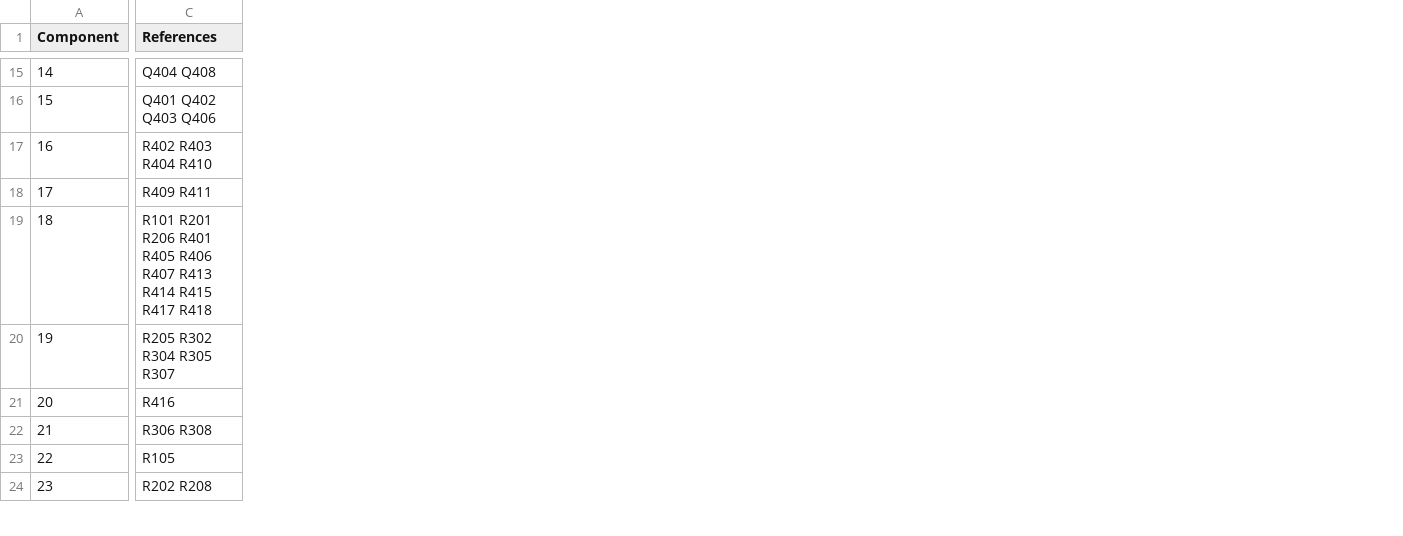
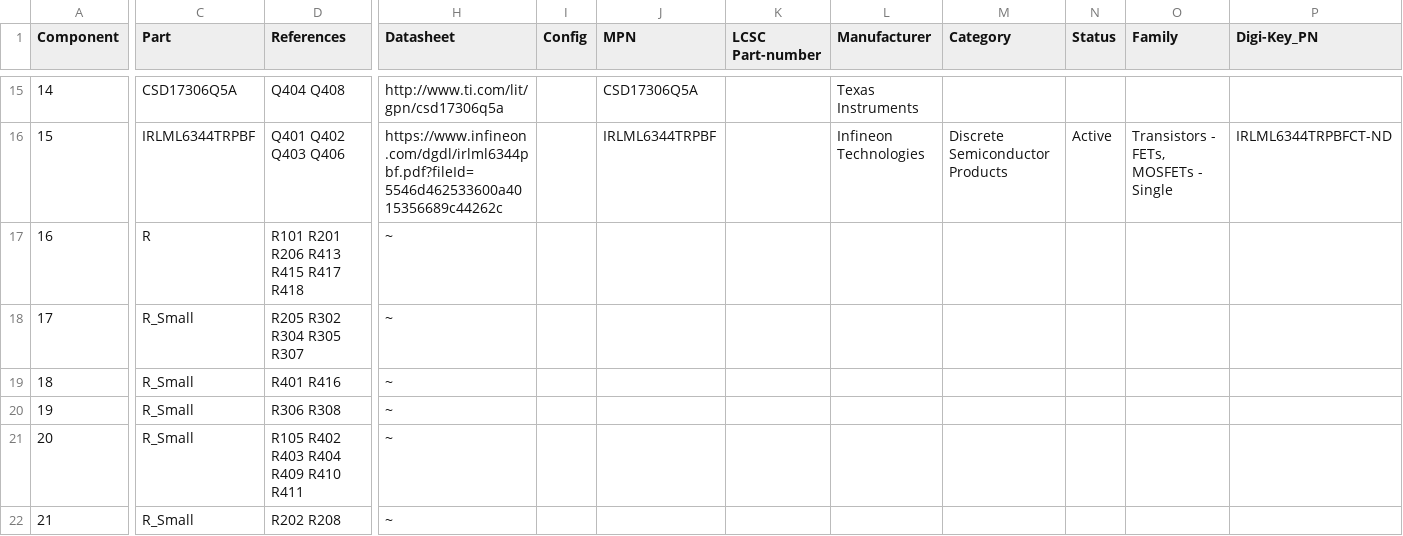
Before and after one commit to findersee/rctelemetry, a CSV file: hw/Telemetry_bom_1.1_(prod).csv, drawn as a sheet; only a part is shown, gaps mark what is left out; removed rows and columns are numbered as before the commit, all else as after; rows hold the shown columns only; the diff covers the shown part only; the diff names each change by its address in the sheet, - before the commit and + after, or states it on an @@ line.

```diff
--- a/hw/Telemetry_bom_1.1_(prod).csv
+++ b/hw/Telemetry_bom_1.1_(prod).csv
+column C (Part), rows 15-22: CSD17306Q5A | IRLML6344TRPBF | R | R_Small | R_Small | R_Small | R_Small | R_Small
+column H (Datasheet), rows 15-22: http://www.ti.com/lit/gpn/csd17306q5a | https://www.infineon.com/dgdl/irlml6344pbf.pdf?fileId=5546d462533600a4015356689c44262c | ~ | ~ | ~ | ~ | ~ | ~
+column I (Config), empty
+column J (MPN), rows 15-16: CSD17306Q5A | IRLML6344TRPBF
+column K (LCSC Part-number), empty
+column L (Manufacturer), rows 15-16: Texas Instruments | Infineon Technologies
+column M (Category), row 16: Discrete Semiconductor Products
+column N (Status), row 16: Active
+column O (Family), row 16: Transistors - FETs, MOSFETs - Single
+column P (Digi-Key_PN), row 16: IRLML6344TRPBFCT-ND
-row 17: 16 | R402 R403 R404 R410
-row 18: 17 | R409 R411
@@ column A (Component) renumbered between rows 17 and 38 @@
-D17 (References): …R201 R206 R401 R405 R406 R407 R413 R414 R415 R417…
+D17 (References): …R201 R206 R413 R415 R417…
-D19 (References): R416
+D19 (References): R401 R416
-D21 (References): R105
+D21 (References): R105 R402 R403 R404 R409 R410 R411
```
Also changed, not shown: 1 added row, 2 removed rows, 2 added columns and 13 edited cells elsewhere in this file, 13 other files.
